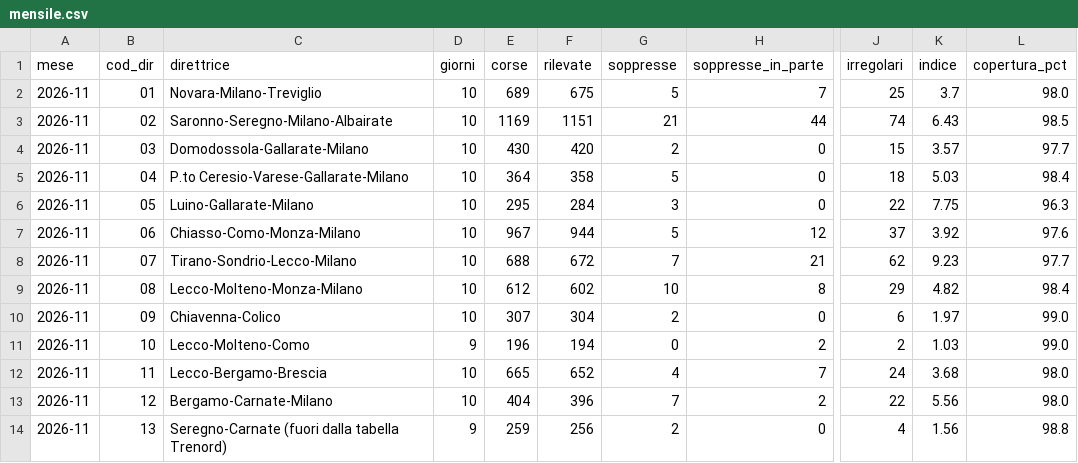
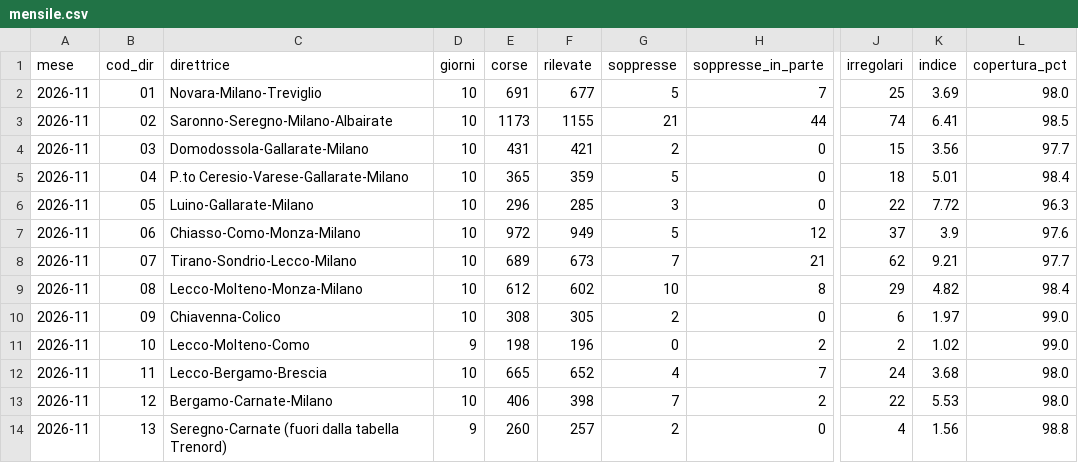
Before and after one commit to Easyinve/trenord-ritardi, a CSV file: archivio/mensile.csv, drawn as a sheet; only a part is shown, gaps mark what is left out; the diff covers the shown part only; the diff names each change by its address in the sheet, - before the commit and + after, or states it on an @@ line.

```diff
--- a/archivio/mensile.csv
+++ b/archivio/mensile.csv
-E2 (corse): 689
+E2 (corse): 691
-F2 (rilevate): 675
+F2 (rilevate): 677
-K2 (indice): 3.7
+K2 (indice): 3.69
-E3 (corse): 1169
+E3 (corse): 1173
-F3 (rilevate): 1151
+F3 (rilevate): 1155
-K3 (indice): 6.43
+K3 (indice): 6.41
-E4 (corse): 430
+E4 (corse): 431
-F4 (rilevate): 420
+F4 (rilevate): 421
-K4 (indice): 3.57
+K4 (indice): 3.56
-E5 (corse): 364
+E5 (corse): 365
-F5 (rilevate): 358
+F5 (rilevate): 359
-K5 (indice): 5.03
+K5 (indice): 5.01
-E6 (corse): 295
+E6 (corse): 296
-F6 (rilevate): 284
+F6 (rilevate): 285
-K6 (indice): 7.75
+K6 (indice): 7.72
-E7 (corse): 967
+E7 (corse): 972
-F7 (rilevate): 944
+F7 (rilevate): 949
-K7 (indice): 3.92
+K7 (indice): 3.9
-E8 (corse): 688
+E8 (corse): 689
-F8 (rilevate): 672
+F8 (rilevate): 673
-K8 (indice): 9.23
+K8 (indice): 9.21
-E10 (corse): 307
+E10 (corse): 308
-F10 (rilevate): 304
+F10 (rilevate): 305
-E11 (corse): 196
+E11 (corse): 198
-F11 (rilevate): 194
+F11 (rilevate): 196
-K11 (indice): 1.03
+K11 (indice): 1.02
-E13 (corse): 404
+E13 (corse): 406
-F13 (rilevate): 396
+F13 (rilevate): 398
-K13 (indice): 5.56
+K13 (indice): 5.53
-E14 (corse): 259
+E14 (corse): 260
-F14 (rilevate): 256
+F14 (rilevate): 257
```
Also changed, not shown: 90 edited cells elsewhere in this file, archivio/riepilogo.csv, 1 other file.
